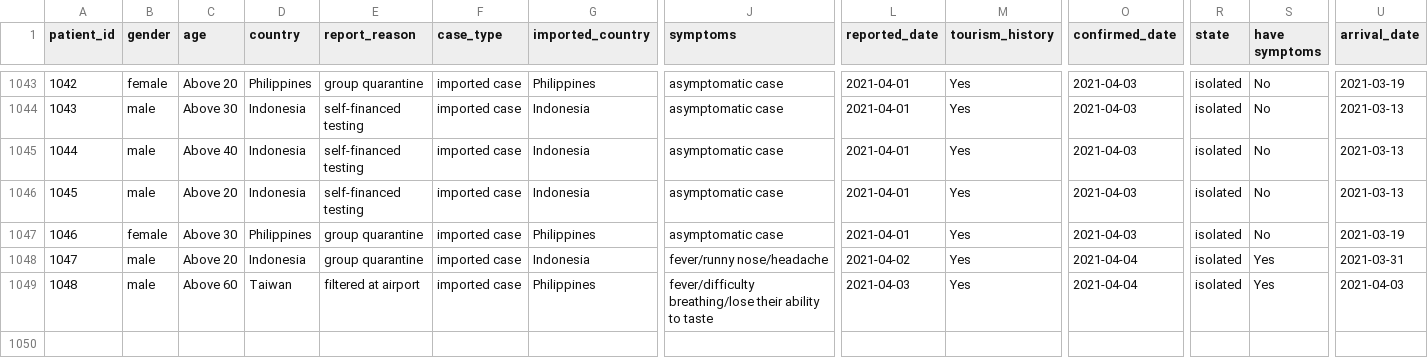
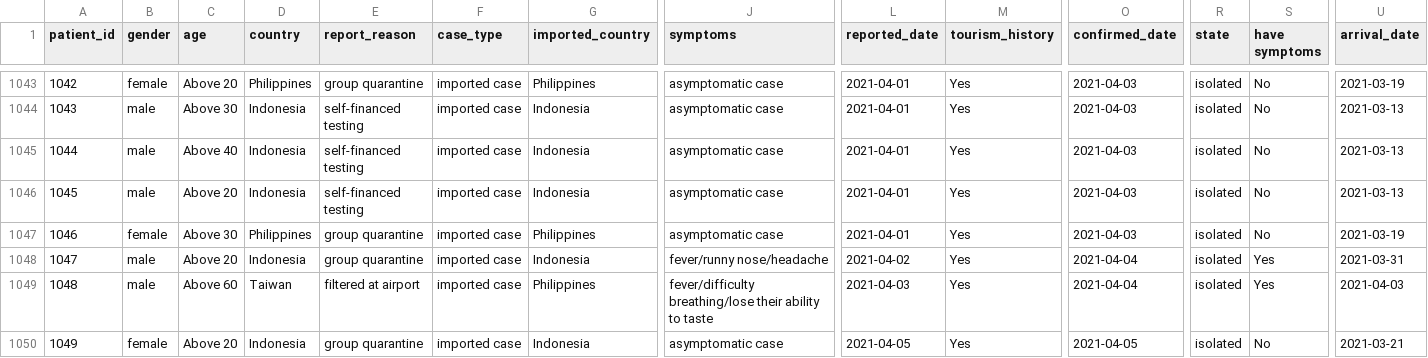
Before and after one commit to readr-media/readr-data, a CSV file: covid-19/covid19_comfirmed_case_taiwan.csv, drawn as a sheet; only a part is shown, gaps mark what is left out; rows hold the shown columns only; the diff names each change by its address in the sheet, - before the commit and + after, or states it on an @@ line.

Commit message:
add

```diff
--- a/covid-19/covid19_comfirmed_case_taiwan.csv
+++ b/covid-19/covid19_comfirmed_case_taiwan.csv
+row 1050: 1049 | female | Above 20 | Indonesia | group quarantine | imported case | Indonesia | asymptomatic case | 2021-04-05 | Yes | 2021-04-05 | isolated | No | 2021-03-21
```
